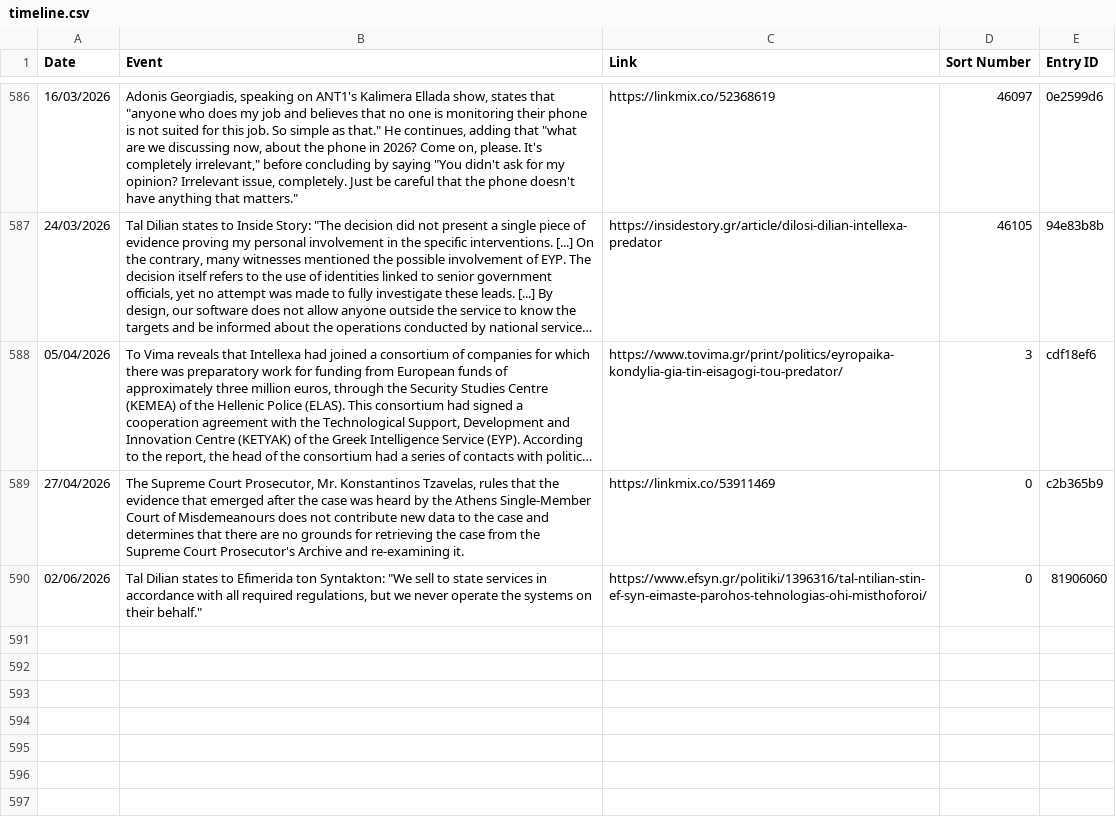
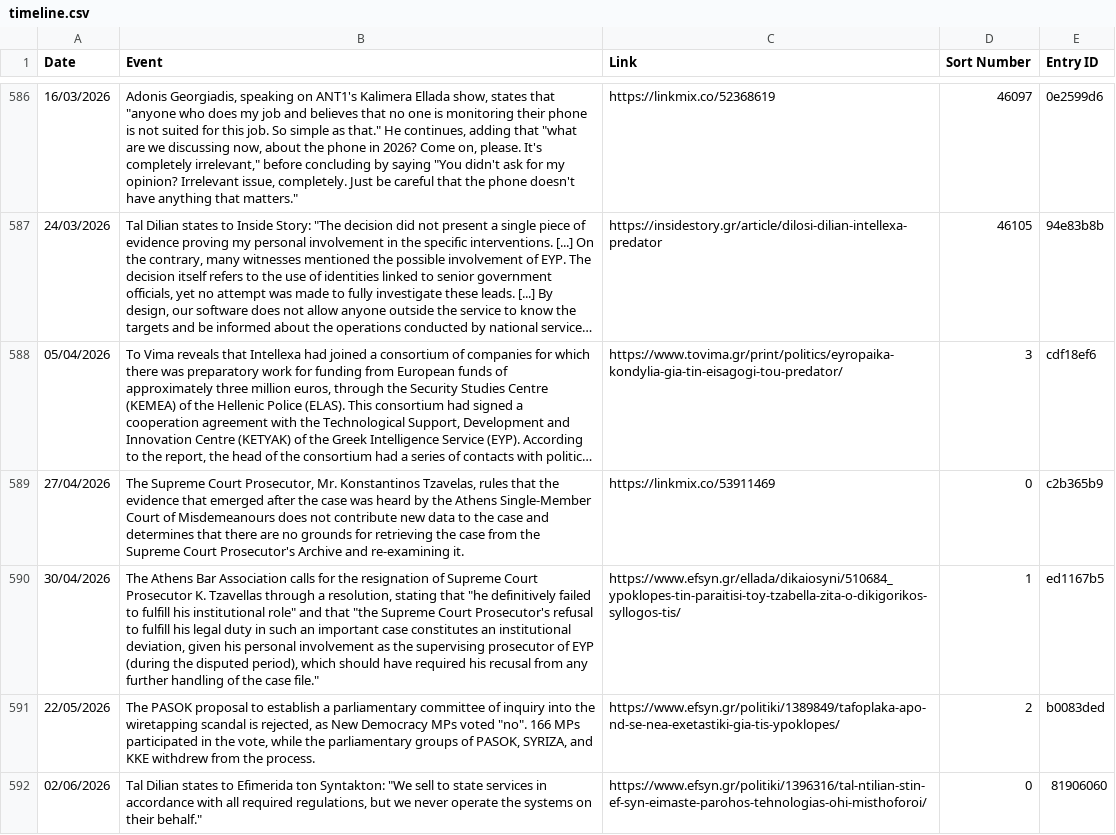
Before and after one commit to predatorgate/predatorgate.github.io, a CSV file: data/en/timeline.csv, drawn as a sheet; only a part is shown, gaps mark what is left out; long unchanged cells end in …; the diff names each change by its address in the sheet, - before the commit and + after, or states it on an @@ line.

```diff
--- a/data/en/timeline.csv
+++ b/data/en/timeline.csv
+row 590: 30/04/2026 | The Athens Bar Association calls for the resignation of Supreme Court Prosecutor K. Tzavellas through a resolution, stating that "he definitively failed to fulfill his institutional role" and that "the Supreme Court Prosecutor's refusal to fulfill his legal duty in such an important case constitutes an institutional deviation, given his personal involvement as the supervising prosecutor of EYP (during the disputed period), which should have required his recusal from any further handling of the case file." | https://www.efsyn.gr/ellada/dikaiosyni/510684_ypoklopes-tin-paraitisi-toy-tzabella-zita-o-dikigorikos-syllogos-tis/ | 1 | ed1167b5
+row 591: 22/05/2026 | The PASOK proposal to establish a parliamentary committee of inquiry into the wiretapping scandal is rejected, as New Democracy MPs voted "no". 166 MPs participated in the vote, while the parliamentary groups of PASOK, SYRIZA, and KKE withdrew from the process. | https://www.efsyn.gr/politiki/1389849/tafoplaka-apo-nd-se-nea-exetastiki-gia-tis-ypoklopes/ | 2 | b0083ded
```
Also changed, not shown: data/gr/timeline.csv, 1 other file.
